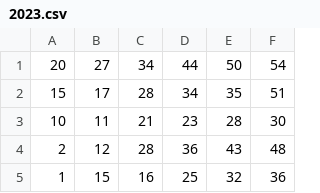
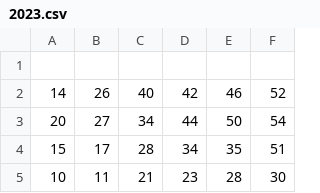
Before and after one commit to cardosource/previsao-jogo, a CSV file: 2023.csv, drawn as a sheet; only a part is shown; the shorter side is filled out with more unchanged rows; the diff names each change by its address in the sheet, - before the commit and + after, or states it on an @@ line.

Commit message:
Concurso 2613 (22/07/2023)

```diff
--- a/2023.csv
+++ b/2023.csv
+row 1: (empty)
+row 2: 14 | 26 | 40 | 42 | 46 | 52
```
